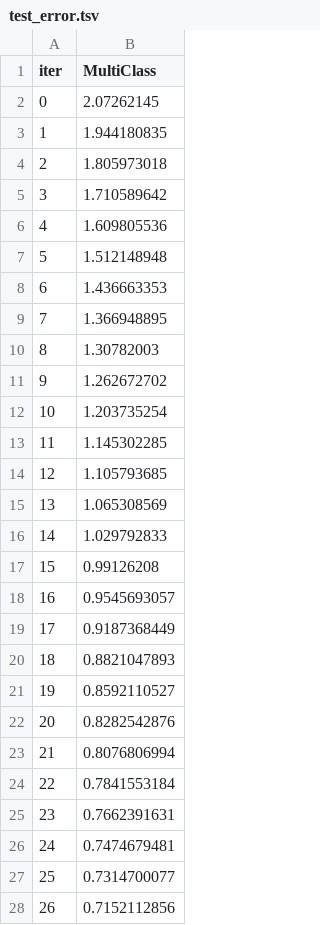
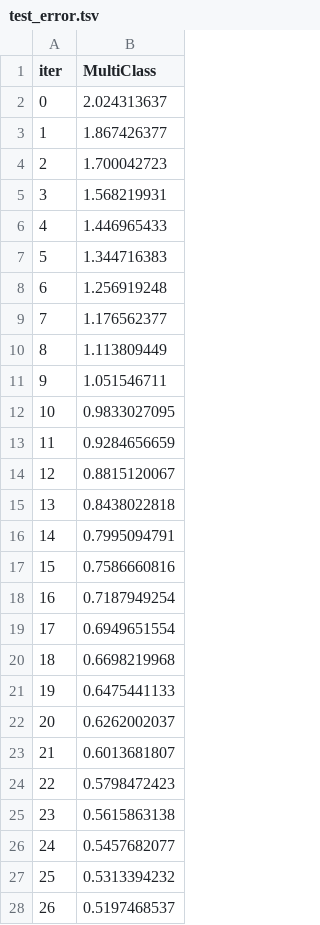
Before and after one commit to rdiazrincon/ai_mds, a TSV file: catboost_info/test_error.tsv, drawn as a sheet; only a part is shown; the diff covers the shown part only.

```diff
--- a/catboost_info/test_error.tsv
+++ b/catboost_info/test_error.tsv
@@ -1,28 +1,28 @@
 iter	MultiClass
-0	2.07262145
-1	1.944180835
-2	1.805973018
-3	1.710589642
-4	1.609805536
-5	1.512148948
-6	1.436663353
-7	1.366948895
-8	1.30782003
-9	1.262672702
-10	1.203735254
-11	1.145302285
-12	1.105793685
-13	1.065308569
-14	1.029792833
-15	0.99126208
-16	0.9545693057
-17	0.9187368449
-18	0.8821047893
-19	0.8592110527
-20	0.8282542876
-21	0.8076806994
-22	0.7841553184
-23	0.7662391631
-24	0.7474679481
-25	0.7314700077
-26	0.7152112856
+0	2.024313637
+1	1.867426377
+2	1.700042723
+3	1.568219931
+4	1.446965433
+5	1.344716383
+6	1.256919248
+7	1.176562377
+8	1.113809449
+9	1.051546711
+10	0.9833027095
+11	0.9284656659
+12	0.8815120067
+13	0.8438022818
+14	0.7995094791
+15	0.7586660816
+16	0.7187949254
+17	0.6949651554
+18	0.6698219968
+19	0.6475441133
+20	0.6262002037
+21	0.6013681807
+22	0.5798472423
+23	0.5615863138
+24	0.5457682077
+25	0.5313394232
+26	0.5197468537
```
Also changed, not shown: 73 edited cells elsewhere in this file, catboost_info/learn_error.tsv, catboost_info/time_left.tsv, 4 other files.
